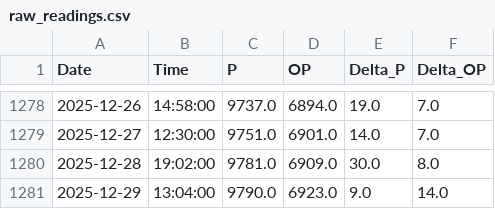
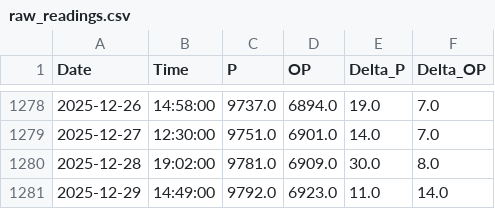
Before and after one commit to tomasz-waleciuk-data-engineering/sprinkwell, a CSV file: output/electricity/readings/raw_readings.csv, drawn as a sheet; only a part is shown, gaps mark what is left out.

```diff
--- a/output/electricity/readings/raw_readings.csv
+++ b/output/electricity/readings/raw_readings.csv
@@ -1280,2 +1280,2 @@ Date,Time,P,OP,Delta_P,Delta_OP
 2025-12-28,19:02:00,9781.0,6909.0,30.0,8.0
-2025-12-29,13:04:00,9790.0,6923.0,9.0,14.0
+2025-12-29,14:49:00,9792.0,6923.0,11.0,14.0
```
Also changed, not shown: 1 other file.
